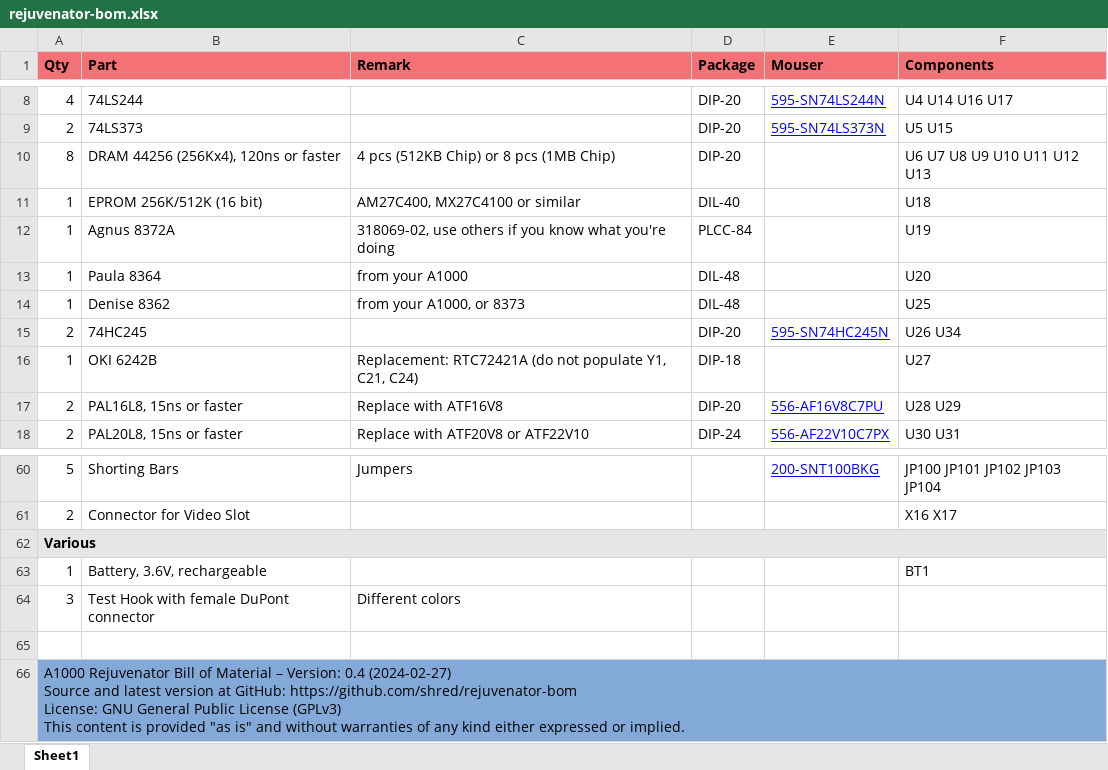
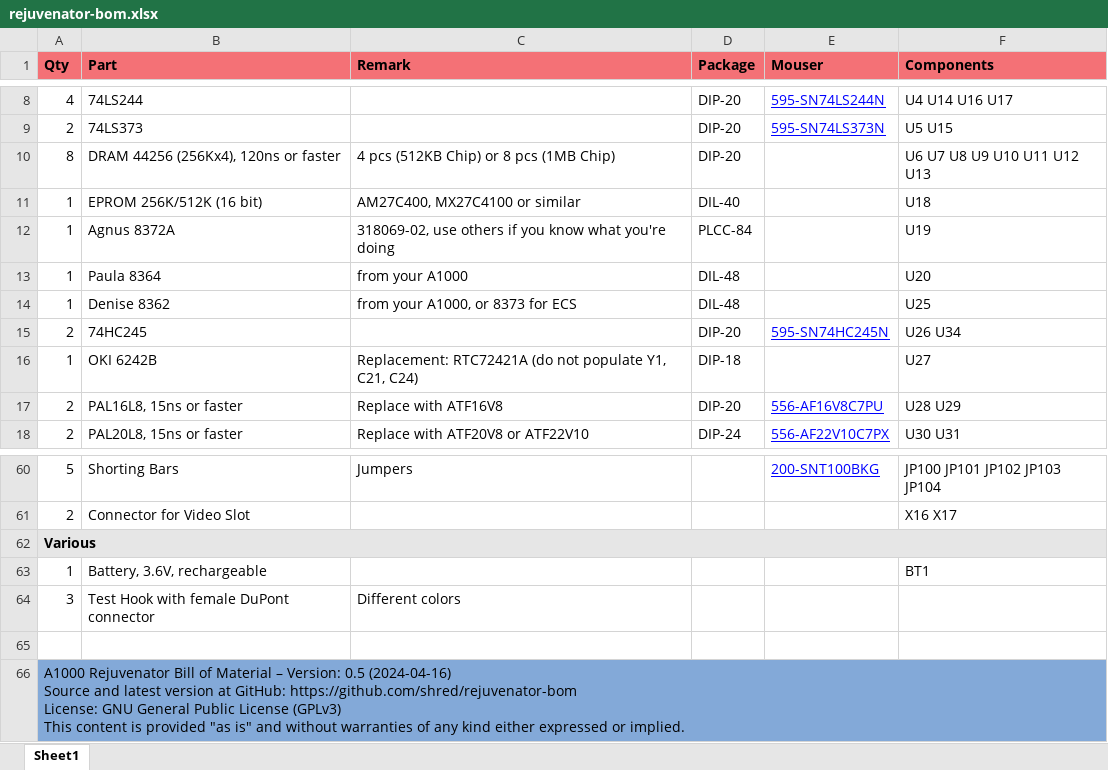
Before and after one commit to shred/rejuvenator-bom, an Excel workbook: docs/rejuvenator-bom.xlsx, sheet Sheet1, drawn as a sheet; only a part is shown, gaps mark what is left out; values as stored, in another font and other column widths than the file's, no borders; ↵ is a line break in a cell; the diff names each change by its address in the sheet, - before the commit and + after, or states it on an @@ line.

Commit message:
Remarks about Agnus and Denise

```diff
--- a/docs/rejuvenator-bom.xlsx (sheet Sheet1)
+++ b/docs/rejuvenator-bom.xlsx (sheet Sheet1)
-C14 (Remark): from your A1000, or 8373
+C14 (Remark): from your A1000, or 8373 for ECS
-A66 (Qty): …– Version: 0.4 (2024-02-27) ↵ Source and…
+A66 (Qty): …– Version: 0.5 (2024-04-16) ↵ Source and…
```
Also changed, not shown: 6 other files.
